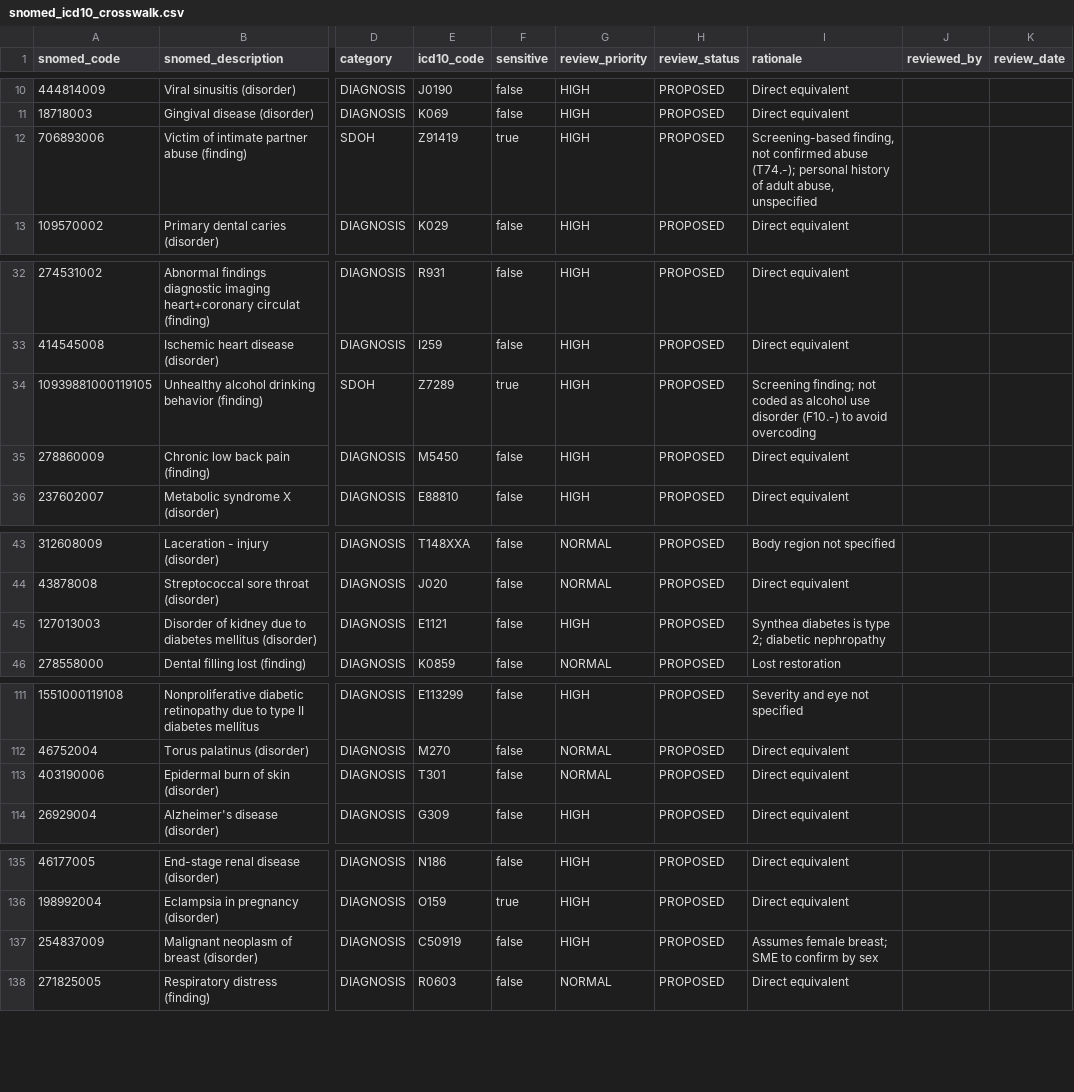
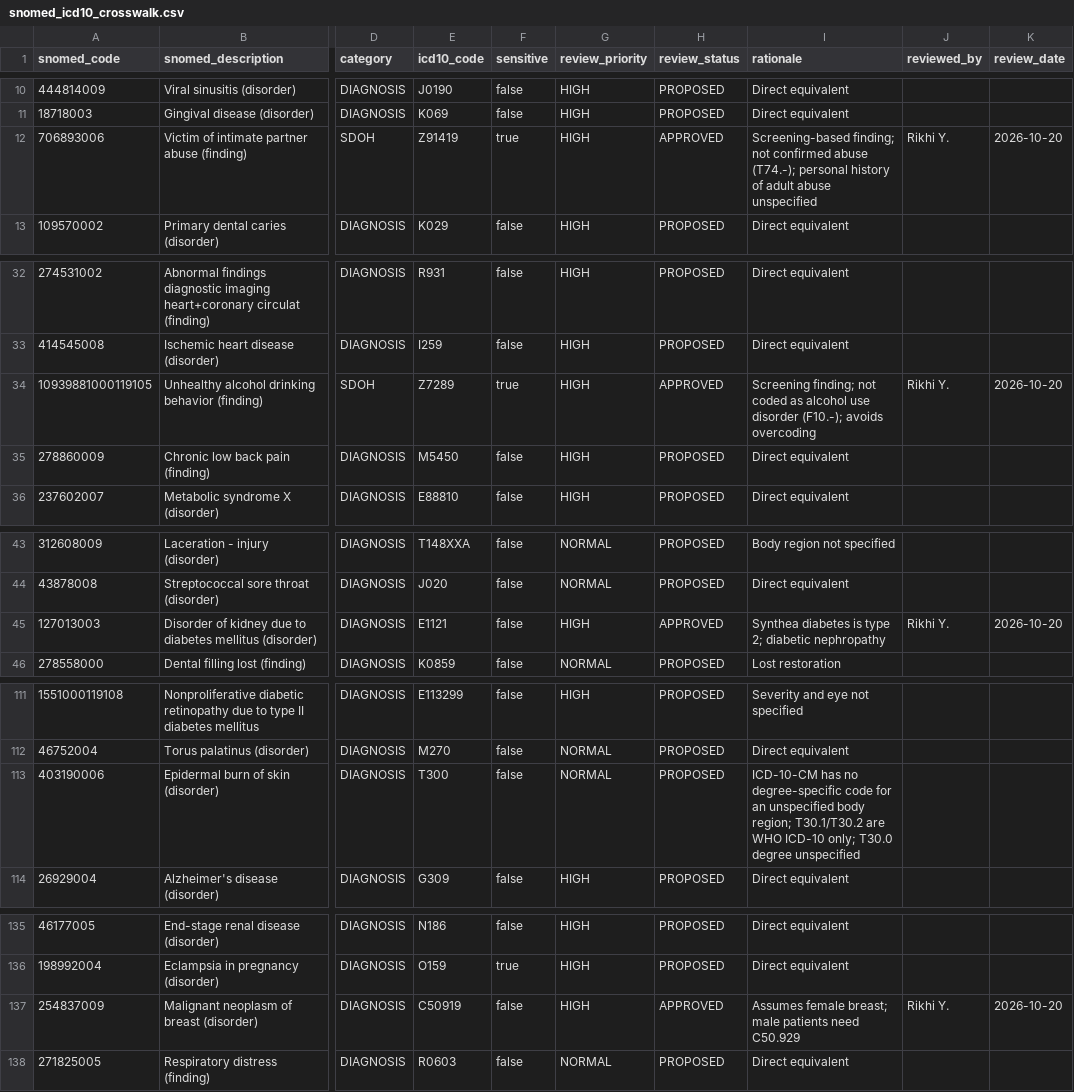
Before and after one commit to Rikhilreddy/coastal-care-data-platform, a CSV file: dbt/seeds/snomed_icd10_crosswalk.csv, drawn as a sheet; only a part is shown, gaps mark what is left out; the diff covers the shown part only; the diff names each change by its address in the sheet, - before the commit and + after, or states it on an @@ line.

Commit message:
CONV-4: burns to T30.0 (T30.1/T30.2 are WHO ICD-10, not ICD-10-CM)

```diff
--- a/dbt/seeds/snomed_icd10_crosswalk.csv
+++ b/dbt/seeds/snomed_icd10_crosswalk.csv
-H12 (review_status): PROPOSED
+H12 (review_status): APPROVED
-I12 (rationale): Screening-based finding, not confirmed abuse (T74.-); personal history of adult abuse, unspecified
+I12 (rationale): Screening-based finding; not confirmed abuse (T74.-); personal history of adult abuse unspecified
-J12 (reviewed_by): (empty)
+J12 (reviewed_by): Rikhi Y.
-K12 (review_date): (empty)
+K12 (review_date): 2026-10-20
-H34 (review_status): PROPOSED
+H34 (review_status): APPROVED
-I34 (rationale): …use disorder (F10.-) to avoid overcoding
+I34 (rationale): …use disorder (F10.-); avoids overcoding
-J34 (reviewed_by): (empty)
+J34 (reviewed_by): Rikhi Y.
-K34 (review_date): (empty)
+K34 (review_date): 2026-10-20
-H45 (review_status): PROPOSED
+H45 (review_status): APPROVED
-J45 (reviewed_by): (empty)
+J45 (reviewed_by): Rikhi Y.
-K45 (review_date): (empty)
+K45 (review_date): 2026-10-20
-E113 (icd10_code): T301
+E113 (icd10_code): T300
-I113 (rationale): Direct equivalent
+I113 (rationale): ICD-10-CM has no degree-specific code for an unspecified body region; T30.1/T30.2 are WHO ICD-10 only; T30.0 degree unspecified
-H137 (review_status): PROPOSED
+H137 (review_status): APPROVED
-I137 (rationale): …female breast; SME to confirm by sex
+I137 (rationale): …female breast; male patients need C50.929
-J137 (reviewed_by): (empty)
+J137 (reviewed_by): Rikhi Y.
-K137 (review_date): (empty)
+K137 (review_date): 2026-10-20
```
Also changed, not shown: 2 edited cells elsewhere in this file.
